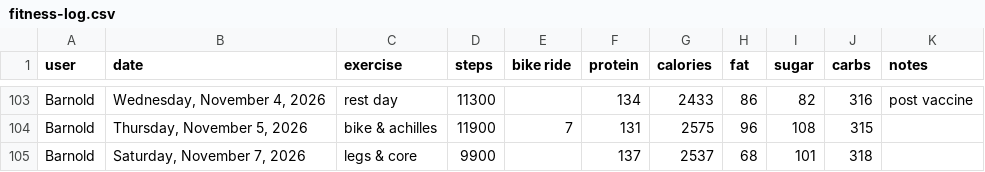
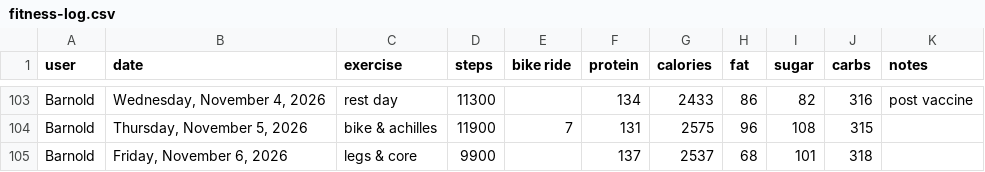
Before and after one commit to bcdatavis/fitness-tracker, a CSV file: log/fitness-log.csv, drawn as a sheet; only a part is shown, gaps mark what is left out.

Commit message:
Update fitness-log.csv

```diff
--- a/log/fitness-log.csv
+++ b/log/fitness-log.csv
@@ -104,2 +104,2 @@ Barnold,"Wednesday, November 4, 2026","rest day",11300,,134,2433,86,82,316,"post
 Barnold,"Thursday, November 5, 2026","bike & achilles",11900,7,131,2575,96,108,315,""
-Barnold,"Saturday, November 7, 2026","legs & core",9900,,137,2537,68,101,318,""
+Barnold,"Friday, November 6, 2026","legs & core",9900,,137,2537,68,101,318,""
```
